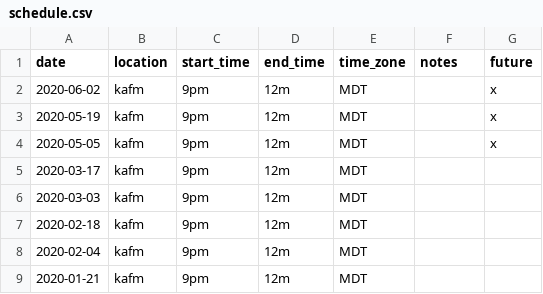
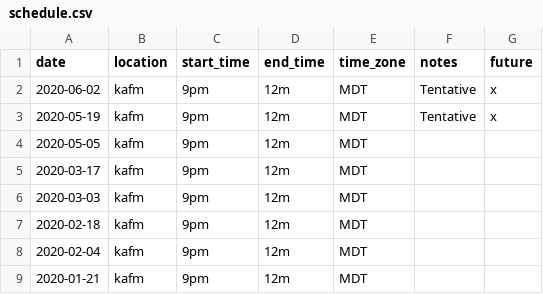
Before and after one commit to ubikorp/lacking.org, a CSV file: _data/schedule.csv, drawn as a sheet; only a part is shown.

```diff
--- a/_data/schedule.csv
+++ b/_data/schedule.csv
@@ -1,5 +1,5 @@
 date,location,start_time,end_time,time_zone,notes,future
-2020-06-02,kafm,9pm,12m,MDT,,x
-2020-05-19,kafm,9pm,12m,MDT,,x
-2020-05-05,kafm,9pm,12m,MDT,,x
+2020-06-02,kafm,9pm,12m,MDT,Tentative,x
+2020-05-19,kafm,9pm,12m,MDT,Tentative,x
+2020-05-05,kafm,9pm,12m,MDT,,
 2020-03-17,kafm,9pm,12m,MDT,,
```
Also changed, not shown: _data/new_playlist.csv, 3 other files.
